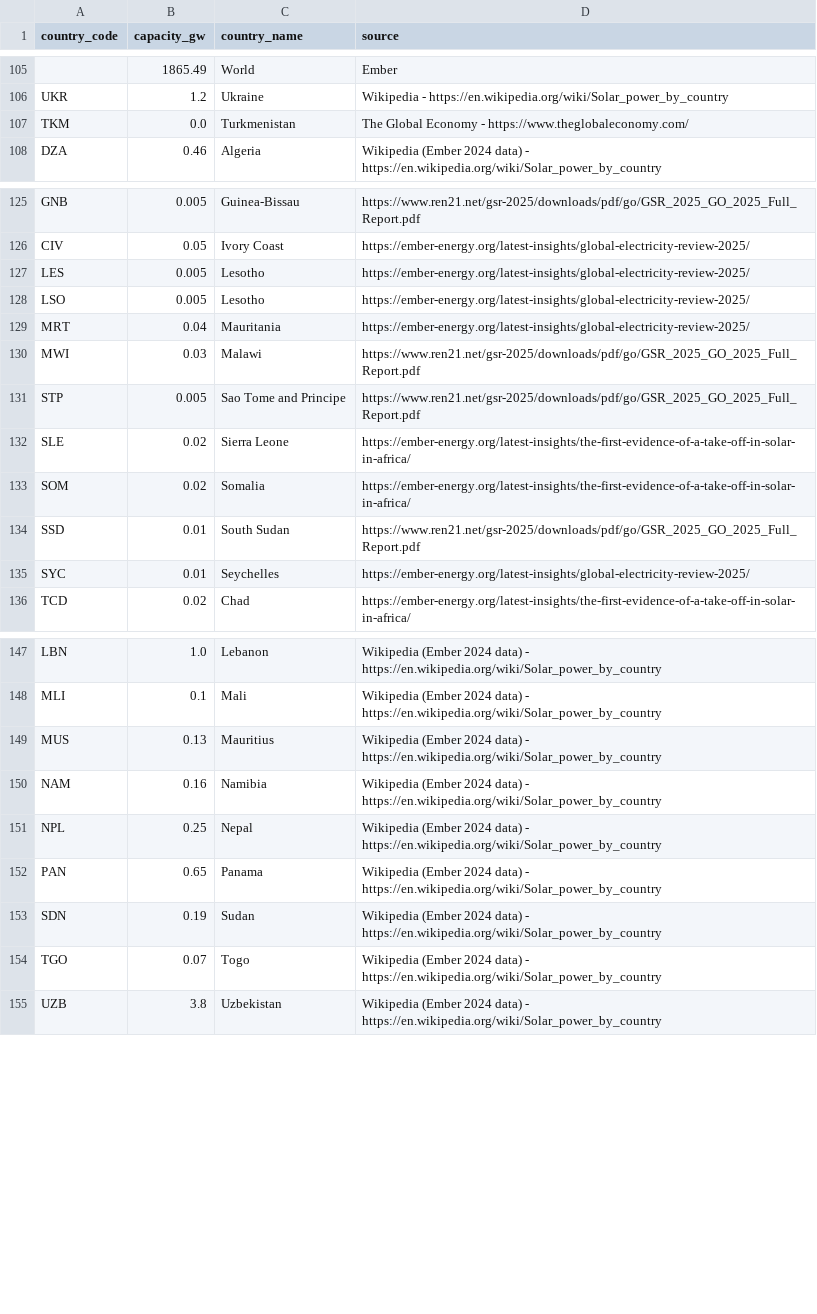
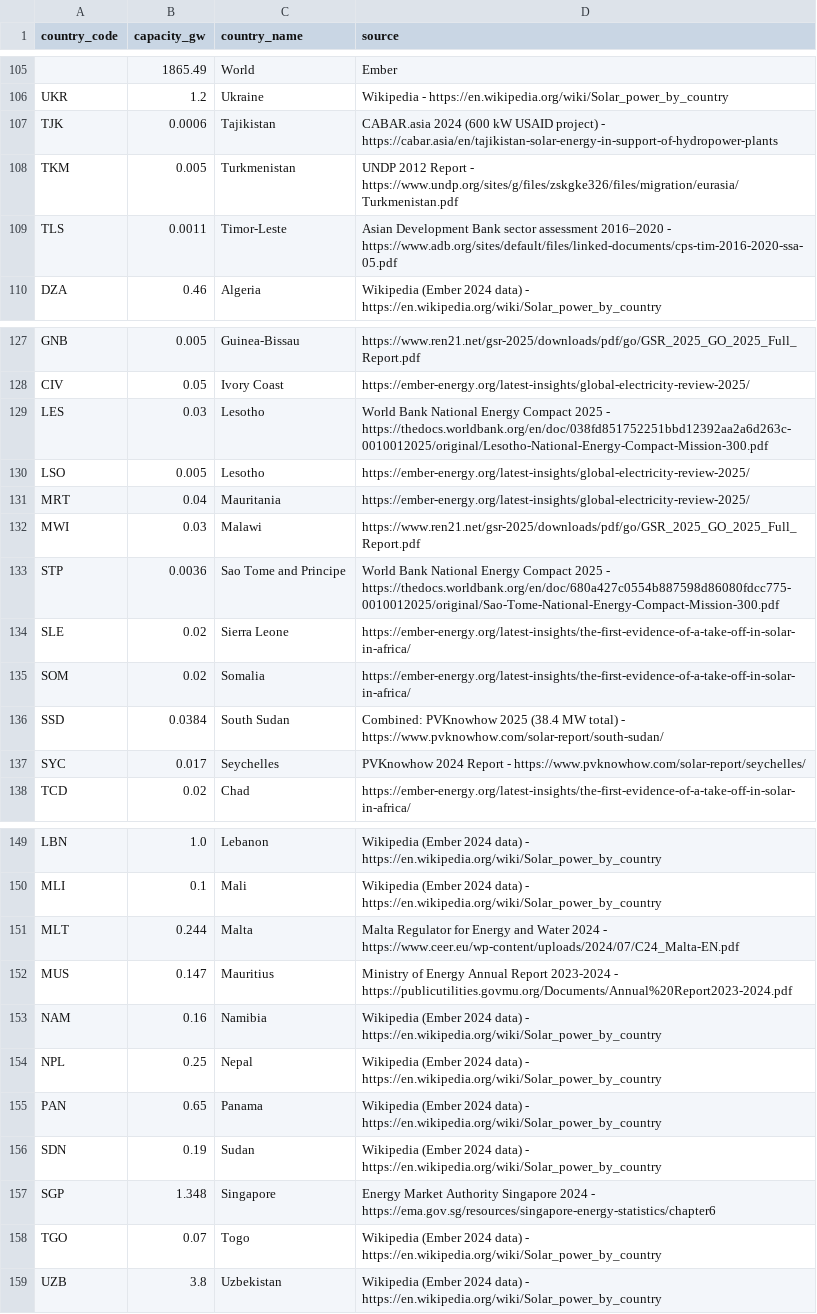
Before and after one commit to ram-from-tvl/global-solar-forecast, a CSV file: src/v1/data/solar_capacities.csv, drawn as a sheet; only a part is shown, gaps mark what is left out; addresses are those after the commit; the diff covers the shown part only; the diff names each change by its address in the sheet, - before the commit and + after, or states it on an @@ line.

Commit message:
Add missing solar capacity data for 15 countries

```diff
--- a/src/v1/data/solar_capacities.csv
+++ b/src/v1/data/solar_capacities.csv
+row 107: TJK | 0.0006 | Tajikistan | CABAR.asia 2024 (600 kW USAID project) - https://cabar.asia/en/tajikistan-solar-energy-in-support-of-hydropower-plants
-B108 (capacity_gw): 0.0
+B108 (capacity_gw): 0.005
-D108 (source): The Global Economy - https://www.theglobaleconomy.com/
+D108 (source): UNDP 2012 Report - https://www.undp.org/sites/g/files/zskgke326/files/migration/eurasia/Turkmenistan.pdf
+row 109: TLS | 0.0011 | Timor-Leste | Asian Development Bank sector assessment 2016–2020 - https://www.adb.org/sites/default/files/linked-documents/cps-tim-2016-2020-ssa-05.pdf
-B129 (capacity_gw): 0.005
+B129 (capacity_gw): 0.03
-D129 (source): https://ember-energy.org/latest-insights/global-electricity-review-2025/
+D129 (source): World Bank National Energy Compact 2025 - https://thedocs.worldbank.org/en/doc/038fd851752251bbd12392aa2a6d263c-0010012025/original/Lesotho-National-Energy-Compact-Mission-300.pdf
-B133 (capacity_gw): 0.005
+B133 (capacity_gw): 0.0036
-D133 (source): https://www.ren21.net/gsr-2025/downloads/pdf/go/GSR_2025_GO_2025_Full_Report.pdf
+D133 (source): World Bank National Energy Compact 2025 - https://thedocs.worldbank.org/en/doc/680a427c0554b887598d86080fdcc775-0010012025/original/Sao-Tome-National-Energy-Compact-Mission-300.pdf
-B136 (capacity_gw): 0.01
+B136 (capacity_gw): 0.0384
-D136 (source): https://www.ren21.net/gsr-2025/downloads/pdf/go/GSR_2025_GO_2025_Full_Report.pdf
+D136 (source): Combined: PVKnowhow 2025 (38.4 MW total) - https://www.pvknowhow.com/solar-report/south-sudan/
-B137 (capacity_gw): 0.01
+B137 (capacity_gw): 0.017
-D137 (source): https://ember-energy.org/latest-insights/global-electricity-review-2025/
+D137 (source): PVKnowhow 2024 Report - https://www.pvknowhow.com/solar-report/seychelles/
+row 151: MLT | 0.244 | Malta | Malta Regulator for Energy and Water 2024 - https://www.ceer.eu/wp-content/uploads/2024/07/C24_Malta-EN.pdf
-B152 (capacity_gw): 0.13
+B152 (capacity_gw): 0.147
-D152 (source): Wikipedia (Ember 2024 data) - https://en.wikipedia.org/wiki/Solar_power_by_country
+D152 (source): Ministry of Energy Annual Report 2023-2024 - https://publicutilities.govmu.org/Documents/Annual%20Report2023-2024.pdf
+row 157: SGP | 1.348 | Singapore | Energy Market Authority Singapore 2024 - https://ema.gov.sg/resources/singapore-energy-statistics/chapter6
```
Also changed, not shown: 1 added row and 6 edited cells elsewhere in this file, 1 other file.
